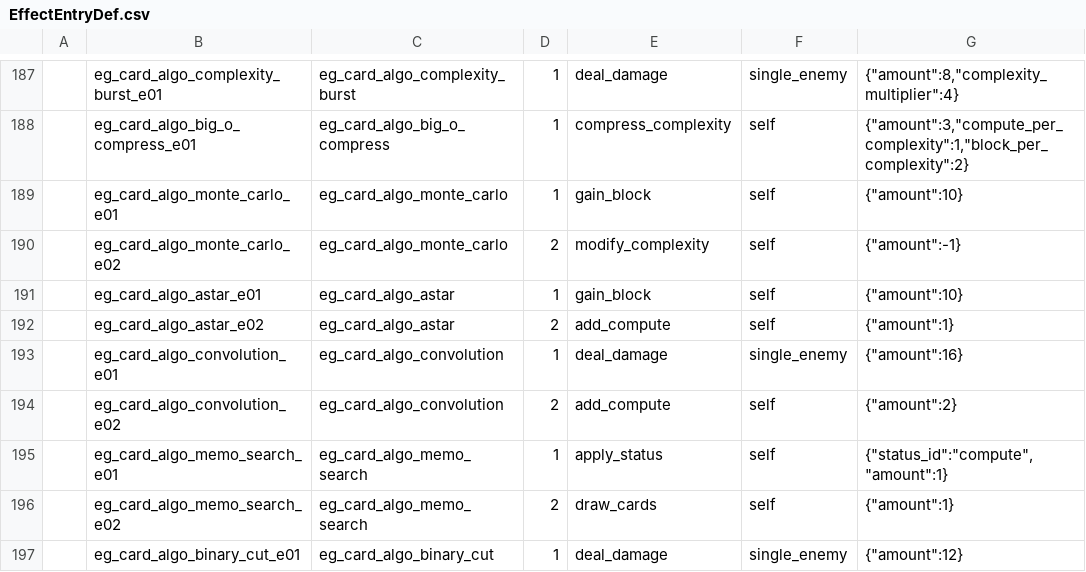
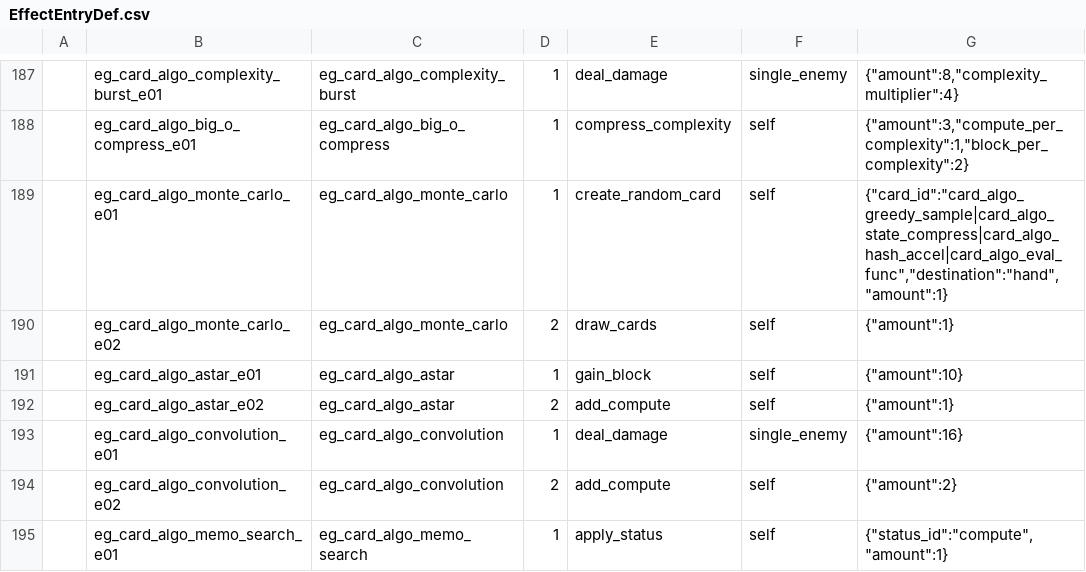
Before and after one commit to k1ngr4m/withgai, a CSV file: DataTables/Datas/EffectEntryDef.csv, drawn as a sheet; only a part is shown, gaps mark what is left out; the shorter side is filled out with more unchanged rows.

Commit message:
Implement algorithm monte carlo trial card

```diff
--- a/DataTables/Datas/EffectEntryDef.csv
+++ b/DataTables/Datas/EffectEntryDef.csv
@@ -188,4 +188,4 @@
 ,eg_card_algo_big_o_compress_e01,eg_card_algo_big_o_compress,1,compress_complexity,self,"{""amount"":3,""compute_per_complexity"":1,""block_per_complexity"":2}"
-,eg_card_algo_monte_carlo_e01,eg_card_algo_monte_carlo,1,gain_block,self,"{""amount"":10}"
-,eg_card_algo_monte_carlo_e02,eg_card_algo_monte_carlo,2,modify_complexity,self,"{""amount"":-1}"
+,eg_card_algo_monte_carlo_e01,eg_card_algo_monte_carlo,1,create_random_card,self,"{""card_id"":""card_algo_greedy_sample|card_algo_state_compress|card_algo_hash_accel|card_algo_eval_func"",""destination"":""hand"",""amount"":1}"
+,eg_card_algo_monte_carlo_e02,eg_card_algo_monte_carlo,2,draw_cards,self,"{""amount"":1}"
 ,eg_card_algo_astar_e01,eg_card_algo_astar,1,gain_block,self,"{""amount"":10}"
```
Also changed, not shown: DataTables/Datas/CardDef.csv, 7 other files.
